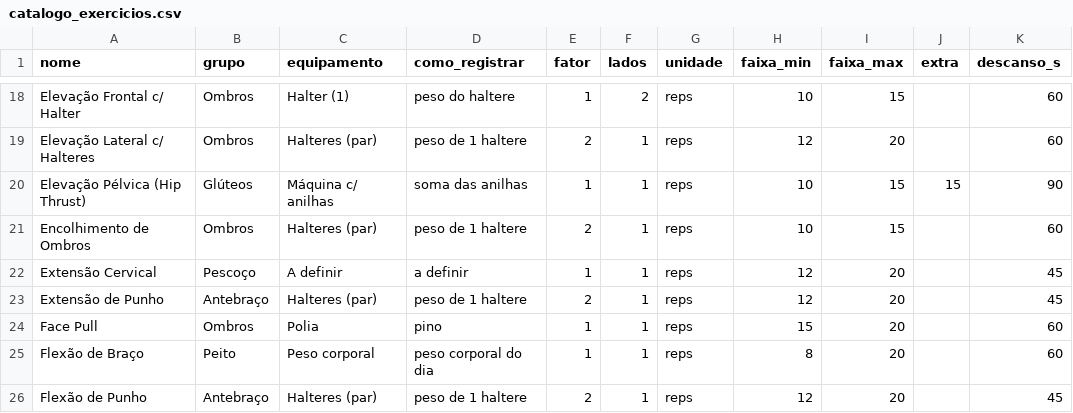
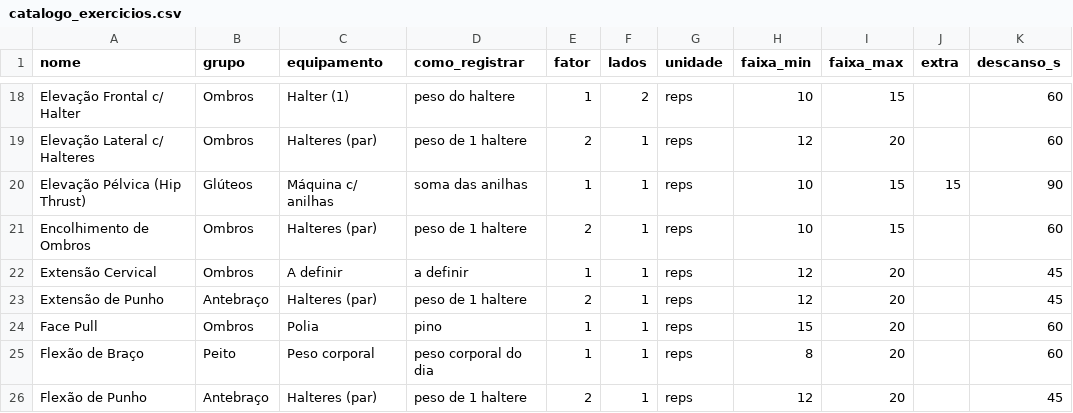
Before and after one commit to LucasRangel89/diario, a CSV file: catalogo_exercicios.csv, drawn as a sheet; only a part is shown, gaps mark what is left out.

Commit message:
Remove o grupo muscular "Pescoço" (10 grupos) e reatribui as fraquezas
- MUSCULOS_MAPA, mapa de recuperação (MUSCLE_META), ordenação do assistente
  (MUSCLE_SIZE_RANK) e os três seletores de grupo passam a ter 10 grupos.
- Extensão Cervical muda de Pescoço para Ombros (catálogo + CSV do catálogo).
- normalizeMuscle/LEGACY_MUSCLE_ALIASES remapeiam "Pescoço" → "Ombros" em
  registros salvos, backups JSON, treinos salvos e importação de CSV antigo.
- Fraquezas de Pescoço reatribuídas com lógica temática nos chefões de
  clássico, Zodíaco, Hércules, Ação, Nórdica, Roma, RPG e Galáctica.
- Testes: nova seção "Grupo Pescoço removido" no motor + checagens de UI.

Co-authored-by: arena-agent <297053741+arena-agent@users.noreply.github.com>

```diff
--- a/catalogo_exercicios.csv
+++ b/catalogo_exercicios.csv
@@ -21,3 +21,3 @@ Elevação Pélvica (Hip Thrust);Glúteos;Máquina c/ anilhas;soma das anilhas;1
 Encolhimento de Ombros;Ombros;Halteres (par);peso de 1 haltere;2;1;reps;10;15;;60
-Extensão Cervical;Pescoço;A definir;a definir;1;1;reps;12;20;;45
+Extensão Cervical;Ombros;A definir;a definir;1;1;reps;12;20;;45
 Extensão de Punho;Antebraço;Halteres (par);peso de 1 haltere;2;1;reps;12;20;;45
```
Also changed, not shown: 8 other files.
